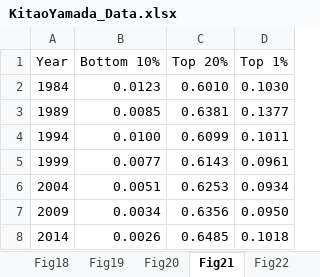
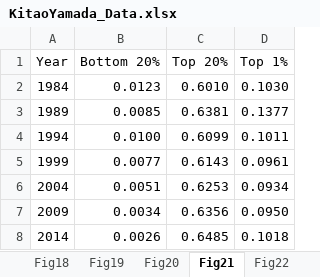
Before and after one commit to sagirikitao/mywebsite, an Excel workbook: KitaoYamada_Data.xlsx, sheet Fig21, drawn as a sheet; values as stored, in another font and other column widths than the file's, no borders; the diff names each change by its address in the sheet, - before the commit and + after, or states it on an @@ line.

Commit message:
Add files via upload

```diff
--- a/KitaoYamada_Data.xlsx (sheet Fig21)
+++ b/KitaoYamada_Data.xlsx (sheet Fig21)
-B1: Bottom 10%
+B1: Bottom 20%
```
